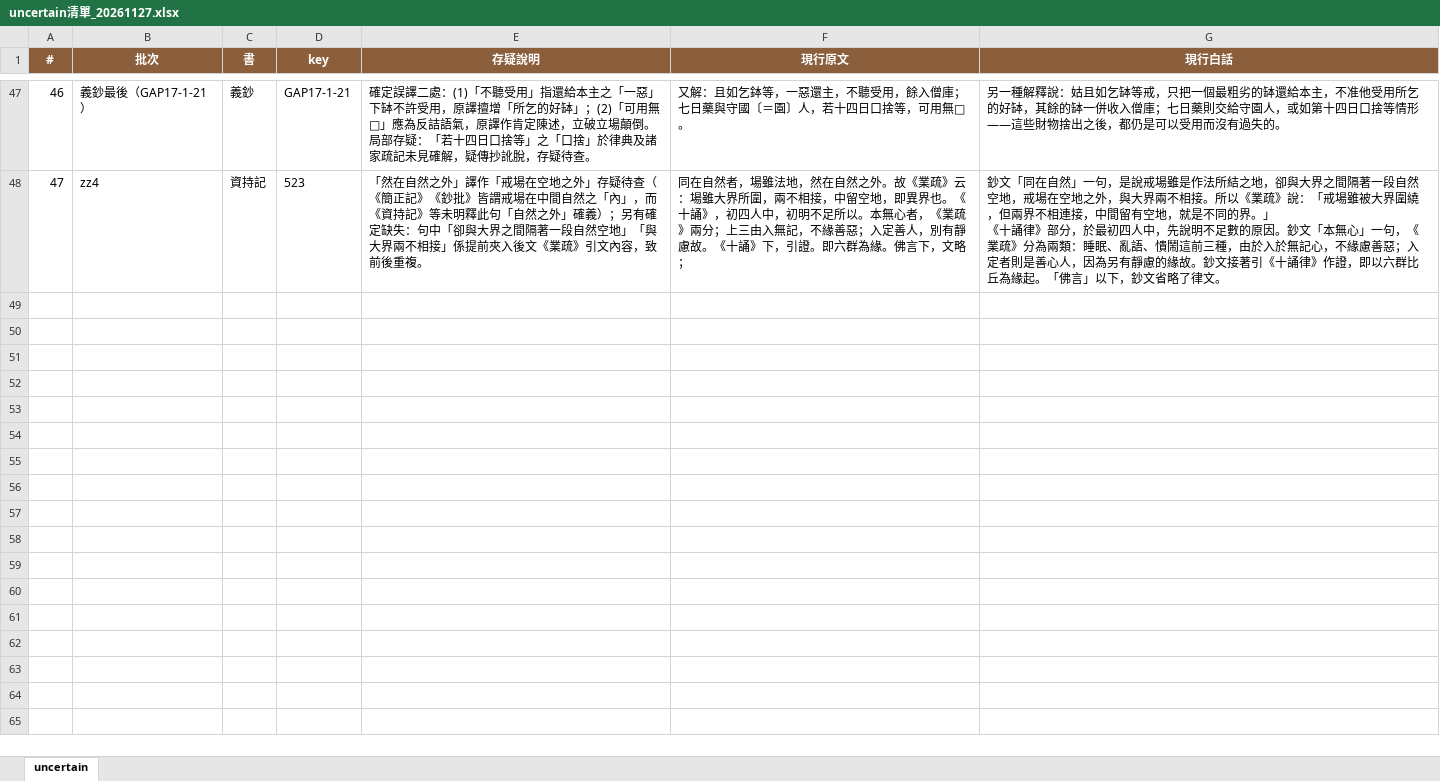
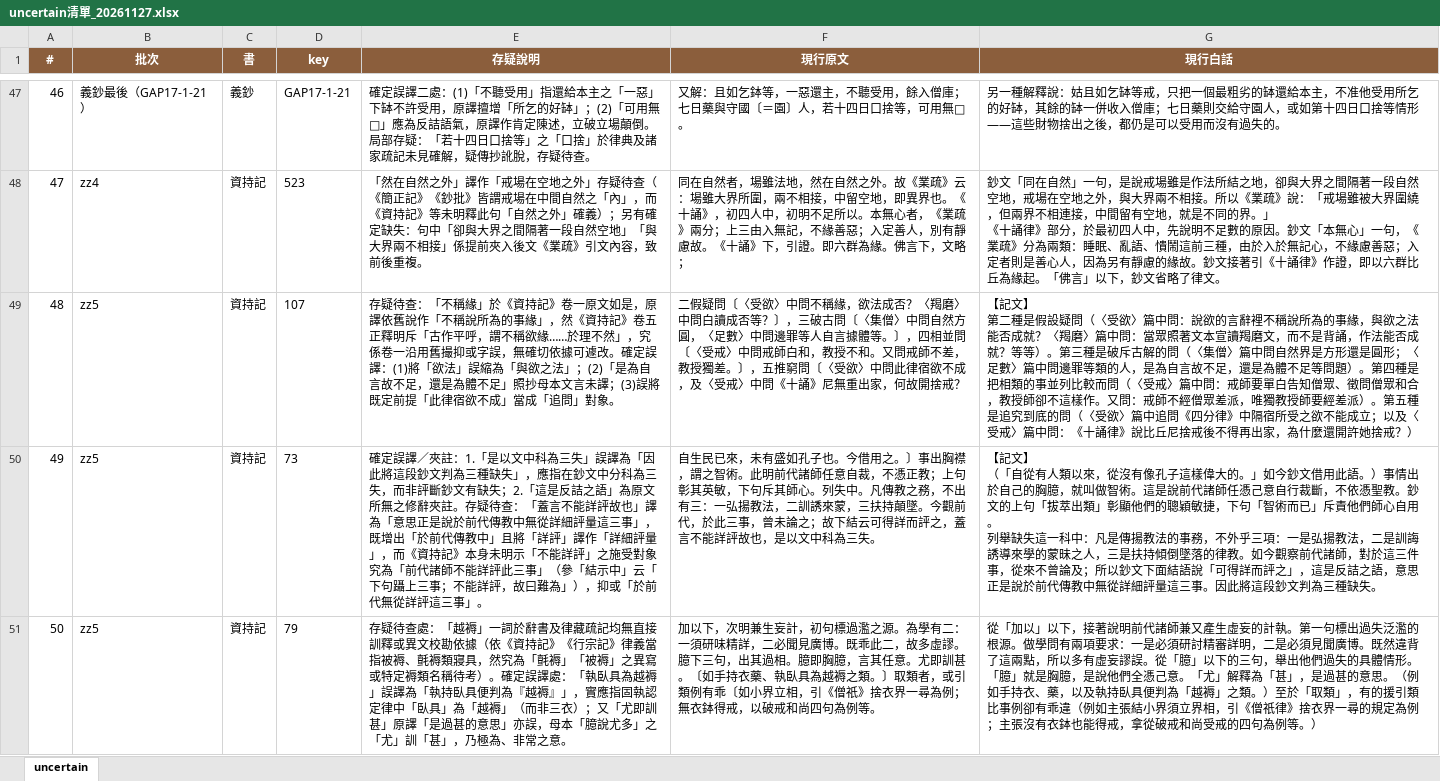
Before and after one commit to UncleHandsome/nanshan-lingzhi-vinaya, an Excel workbook: uncertain清單_20261127.xlsx, sheet uncertain, drawn as a sheet; only a part is shown, gaps mark what is left out; values as stored, in another font and other column widths than the file's, no borders; ↵ is a line break in a cell; the diff names each change by its address in the sheet, - before the commit and + after, or states it on an @@ line.

```diff
--- a/uncertain清單_20261127.xlsx (sheet uncertain)
+++ b/uncertain清單_20261127.xlsx (sheet uncertain)
+row 49: 48 | zz5 | 資持記 | 107 | 存疑待查：「不稱緣」於《資持記》卷一原文如是，原譯依舊說作「不稱說所為的事緣」，然《資持記》卷五正釋明斥「古作平呼，謂不稱欲緣……於理不然」，究係卷一沿用舊撮抑或字誤，無確切依據可遽改。確定誤譯：(1)將「欲法」誤縮為「與欲之法」；(2)「是為自言故不足，還是為體不足」照抄母本文言未譯；(3)誤將既定前提「此律宿欲不成」當成「追問」對象。 | 二假疑問〔〈受欲〉中問不稱緣，欲法成否？〈羯磨〉中問白讀成否等？〕，三破古問〔〈集僧〉中問自然方圓，〈足數〉中問邊罪等人自言據體等。〕，四相並問〔〈受戒〉中問戒師白和，教授不和。又問戒師不差，教授獨差。〕，五推窮問〔〈受欲〉中問此律宿欲不成，及〈受戒〉中問《十誦》尼無重出家，何故開捨戒？ | 【記文】 ↵ 第二種是假設疑問（〈受欲〉篇中問：說欲的言辭裡不稱說所為的事緣，與欲之法能否成就？〈羯磨〉篇中問：當眾照著文本宣讀羯磨文，而不是背誦，作法能否成就？等等）。第三種是破斥古解的問（〈集僧〉篇中問自然界是方形還是圓形；〈足數〉篇中問邊罪等類的人，是為自言故不足，還是為體不足等問題）。第四種是把相類的事並列比較而問（〈受戒〉篇中問：戒師要單白告知僧眾、徵問僧眾和合，教授師卻不這樣作。又問：戒師不經僧眾差派，唯獨教授師要經差派）。第五種是追究到底的問（〈受欲〉篇中追問《四分律》中隔宿所受之欲不能成立；以及〈受戒〉篇中問：《十誦律》說比丘尼捨戒後不得再出家，為什麼還開許她捨戒？）
+row 50: 49 | zz5 | 資持記 | 73 | 確定誤譯／夾註：1.「是以文中科為三失」誤譯為「因此將這段鈔文判為三種缺失」，應指在鈔文中分科為三失，而非評斷鈔文有缺失；2.「這是反詰之語」為原文所無之修辭夾註。存疑待查：「蓋言不能詳評故也」譯為「意思正是說於前代傳教中無從詳細評量這三事」，既增出「於前代傳教中」且將「詳評」譯作「詳細評量」，而《資持記》本身未明示「不能詳評」之施受對象究為「前代諸師不能詳評此三事」（參「結示中」云「下句躡上三事；不能詳評，故曰難為」），抑或「於前代無從詳評這三事」。 | 自生民已來，未有盛如孔子也。今借用之。〕事出胸襟，謂之智術。此明前代諸師任意自裁，不憑正教；上句彰其英敏，下句斥其師心。列失中。凡傳教之務，不出有三：一弘揚教法，二訓誘來蒙，三扶持顛墜。今觀前代，於此三事，曾未論之；故下結云可得詳而評之，蓋言不能詳評故也，是以文中科為三失。 | 【記文】 ↵ （「自從有人類以來，從沒有像孔子這樣偉大的。」如今鈔文借用此語。）事情出於自己的胸臆，就叫做智術。這是說前代諸師任憑己意自行裁斷，不依憑聖教。鈔文的上句「拔萃出類」彰顯他們的聰穎敏捷，下句「智術而已」斥責他們師心自用。 ↵ 列舉缺失這一科中：凡是傳揚教法的事務，不外乎三項：一是弘揚教法，二是訓誨誘導來學的蒙昧之人，三是扶持傾倒墜落的律教。如今觀察前代諸師，對於這三件事，從來不曾論及；所以鈔文下面結語說「可得詳而評之」，這是反詰之語，意思正是說於前代傳教中無從詳細評量這三事。因此將這段鈔文判為三種缺失。
+row 51: 50 | zz5 | 資持記 | 79 | 存疑待查處：「越褥」一詞於辭書及律藏疏記均無直接訓釋或異文校勘依據（依《資持記》《行宗記》律義當指被褥、氈褥類寢具，然究為「氈褥」「被褥」之異寫或特定褥類名稱待考）。確定誤譯處：「執臥具為越褥」誤譯為「執持臥具便判為『越褥』」，實應指固執認定律中「臥具」為「越褥」（而非三衣）；又「尤即訓甚」原譯「是過甚的意思」亦誤，母本「臆說尤多」之「尤」訓「甚」，乃極為、非常之意。 | 加以下，次明兼生妄計，初句標過濫之源。為學有二：一須研味精詳，二必聞見廣博。既乖此二，故多虛謬。臆下三句，出其過相。臆即胸臆，言其任意。尤即訓甚。〔如手持衣藥、執臥具為越褥之類。〕取類者，或引類例有乖〔如小界立相，引《僧祇》捨衣界一尋為例；無衣鉢得戒，以破戒和尚四句為例等。 | 從「加以」以下，接著說明前代諸師兼又產生虛妄的計執。第一句標出過失泛濫的根源。做學問有兩項要求：一是必須研討精審詳明，二是必須見聞廣博。既然違背了這兩點，所以多有虛妄謬誤。從「臆」以下的三句，舉出他們過失的具體情形。「臆」就是胸臆，是說他們全憑己意。「尤」解釋為「甚」，是過甚的意思。（例如手持衣、藥，以及執持臥具便判為「越褥」之類。）至於「取類」，有的援引類比事例卻有乖違（例如主張結小界須立界相，引《僧祇律》捨衣界一尋的規定為例；主張沒有衣鉢也能得戒，拿從破戒和尚受戒的四句為例等。）
```
Also changed, not shown: 54 other files.
